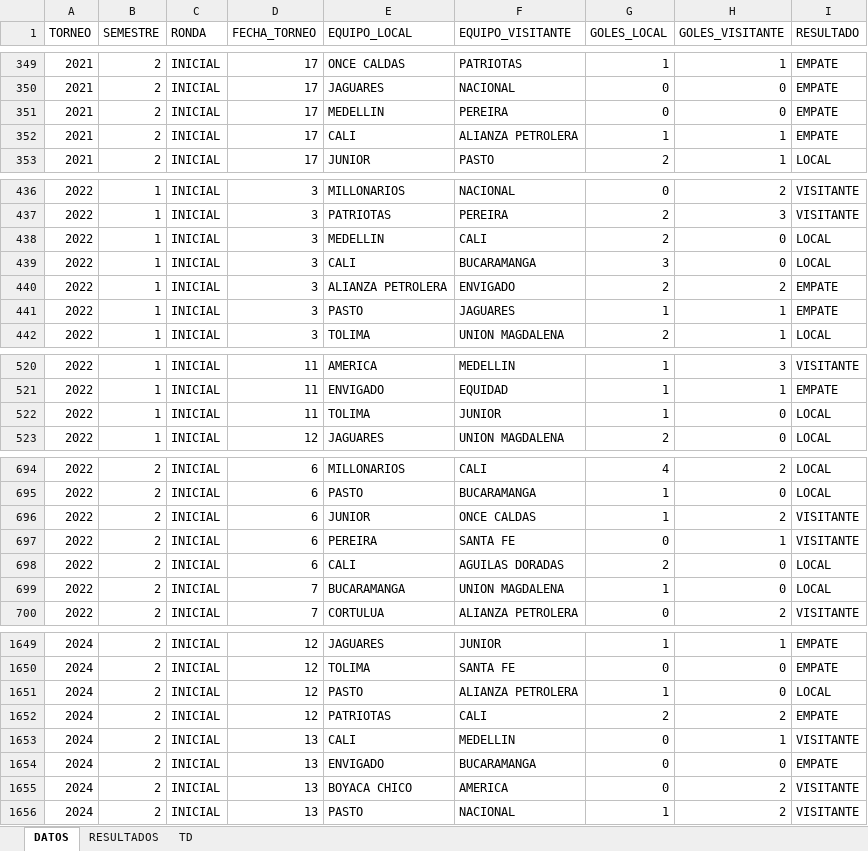
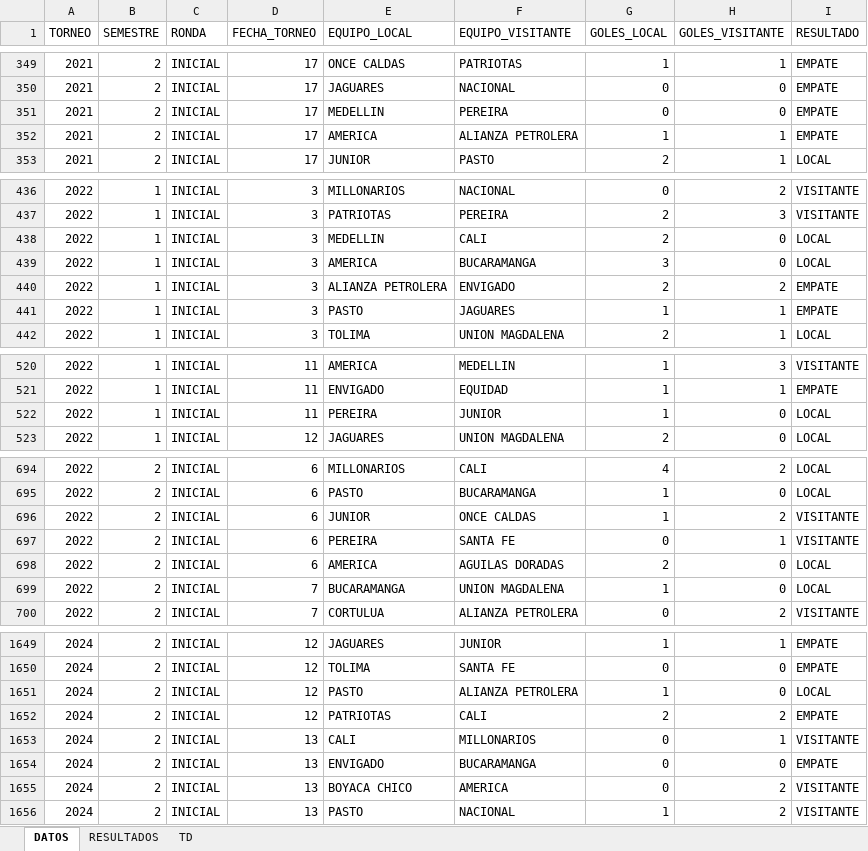
Before and after one commit to oalb1981/TFE, an Excel workbook: TFE_PRONOSTICO/DATOS_LIGA_COLOMBIANA.xlsx, sheet DATOS, drawn as a sheet; only a part is shown, gaps mark what is left out; values as stored, in another font and other column widths than the file's, no borders; the diff covers the shown part only; the diff names each change by its address in the sheet, - before the commit and + after, or states it on an @@ line.

```diff
--- a/TFE_PRONOSTICO/DATOS_LIGA_COLOMBIANA.xlsx (sheet DATOS)
+++ b/TFE_PRONOSTICO/DATOS_LIGA_COLOMBIANA.xlsx (sheet DATOS)
-E352 (EQUIPO_LOCAL): CALI
+E352 (EQUIPO_LOCAL): AMERICA
-E439 (EQUIPO_LOCAL): CALI
+E439 (EQUIPO_LOCAL): AMERICA
-E522 (EQUIPO_LOCAL): TOLIMA
+E522 (EQUIPO_LOCAL): PEREIRA
-E698 (EQUIPO_LOCAL): CALI
+E698 (EQUIPO_LOCAL): AMERICA
-F1653 (EQUIPO_VISITANTE): MEDELLIN
+F1653 (EQUIPO_VISITANTE): MILLONARIOS
```
Also changed, not shown: 7 edited cells elsewhere in this sheet.
